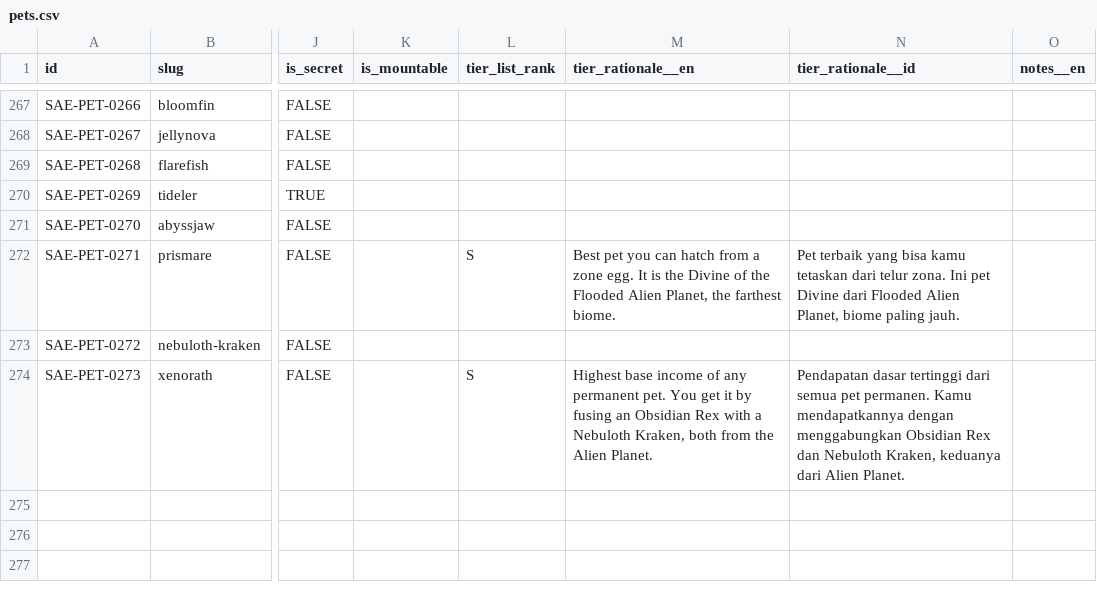
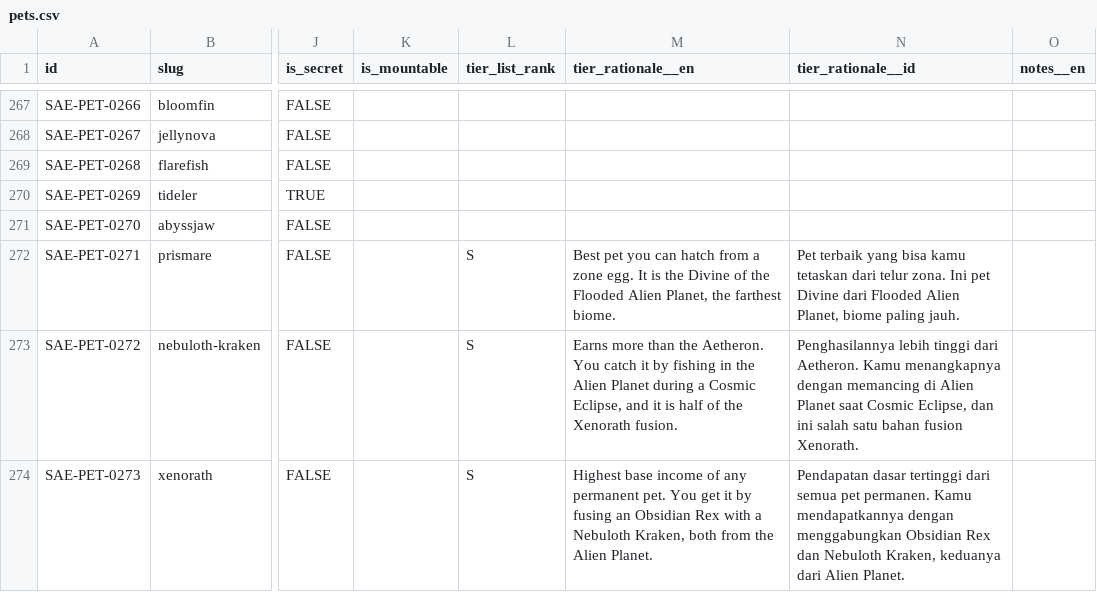
Before and after one commit to 6977980-hash/updateotter, a CSV file: data/sae/pets.csv, drawn as a sheet; only a part is shown, gaps mark what is left out; the diff names each change by its address in the sheet, - before the commit and + after, or states it on an @@ line.

```diff
--- a/data/sae/pets.csv
+++ b/data/sae/pets.csv
-L273 (tier_list_rank): (empty)
+L273 (tier_list_rank): S
-M273 (tier_rationale__en): (empty)
+M273 (tier_rationale__en): Earns more than the Aetheron. You catch it by fishing in the Alien Planet during a Cosmic Eclipse, and it is half of the Xenorath fusion.
-N273 (tier_rationale__id): (empty)
+N273 (tier_rationale__id): Penghasilannya lebih tinggi dari Aetheron. Kamu menangkapnya dengan memancing di Alien Planet saat Cosmic Eclipse, dan ini salah satu bahan fusion Xenorath.
```
Also changed, not shown: 2 other files.
